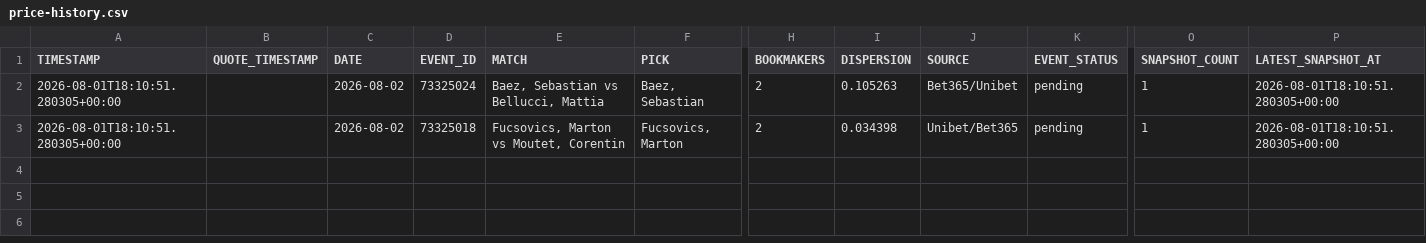
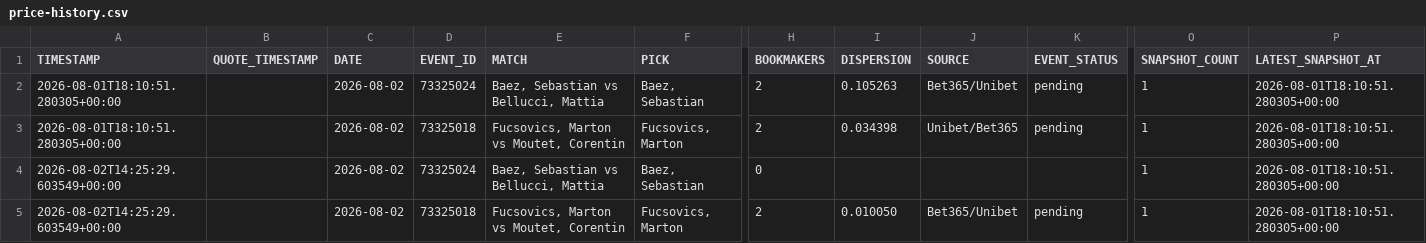
Before and after one commit to AguyfromaTown/betting, a CSV file: price-history.csv, drawn as a sheet; only a part is shown, gaps mark what is left out; rows hold the shown columns only; the diff names each change by its address in the sheet, - before the commit and + after, or states it on an @@ line.

```diff
--- a/price-history.csv
+++ b/price-history.csv
+row 4: 2026-08-02T14:25:29.603549+00:00 |  | 2026-08-02 | 73325024 | Baez, Sebastian vs Bellucci, Mattia | Baez, Sebastian | 0 |  |  |  | 1 | 2026-08-01T18:10:51.280305+00:00
+row 5: 2026-08-02T14:25:29.603549+00:00 |  | 2026-08-02 | 73325018 | Fucsovics, Marton vs Moutet, Corentin | Fucsovics, Marton | 2 | 0.010050 | Bet365/Unibet | pending | 1 | 2026-08-01T18:10:51.280305+00:00
```
Also changed, not shown: pending-bets.csv, player-alias-review.csv, 14 other files.
